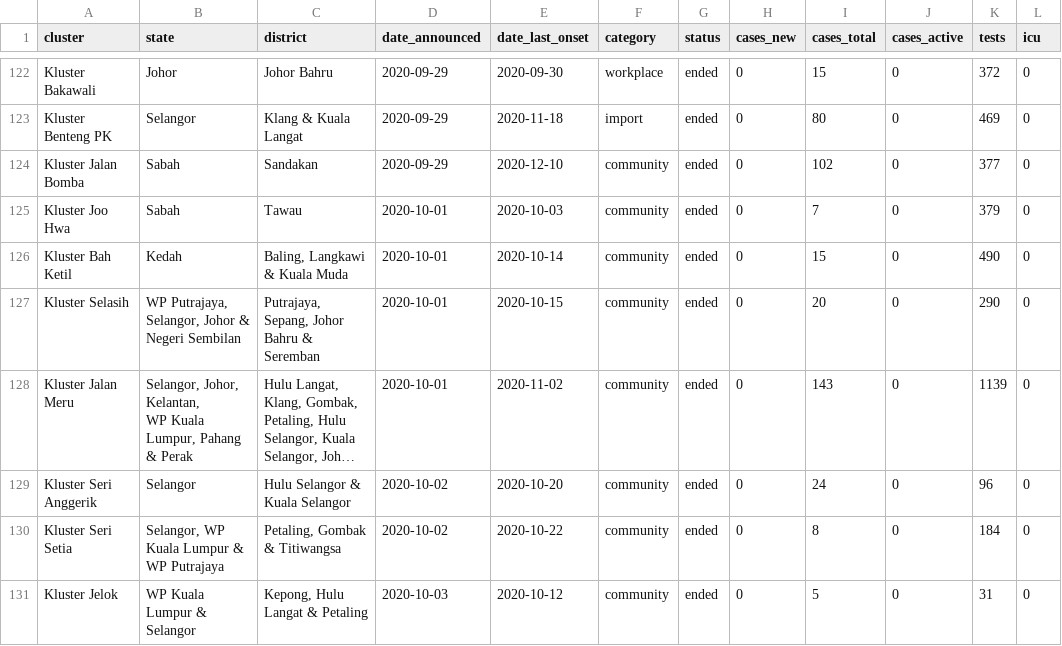
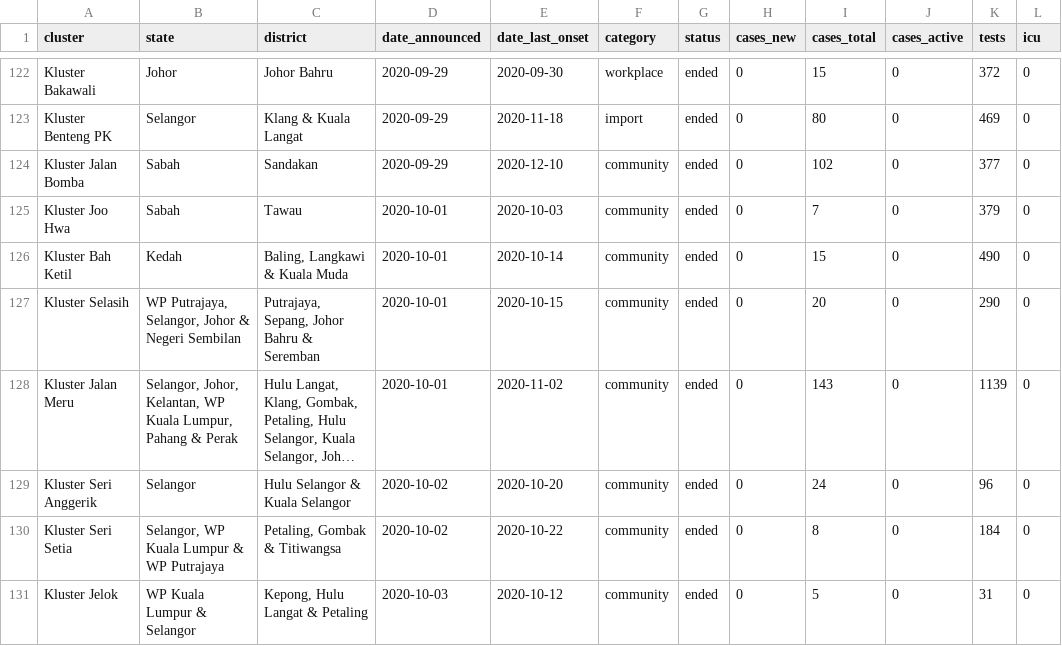
Before and after one commit to austin-zy/covid19-public, a CSV file: epidemic/clusters.csv, drawn as a sheet; only a part is shown, gaps mark what is left out; long unchanged cells end in …; the diff names each change by its address in the sheet, - before the commit and + after, or states it on an @@ line.

```diff
--- a/epidemic/clusters.csv
+++ b/epidemic/clusters.csv
-B128 (state): …& Perak
+B128 (state): …& Perak
```
